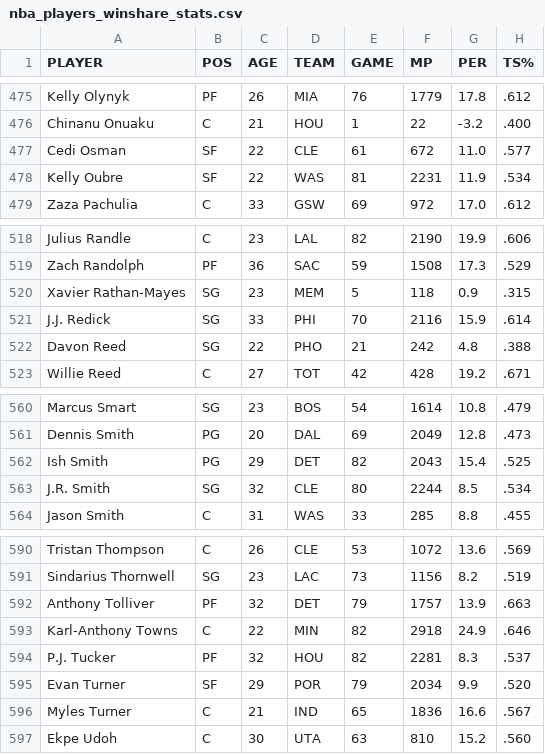
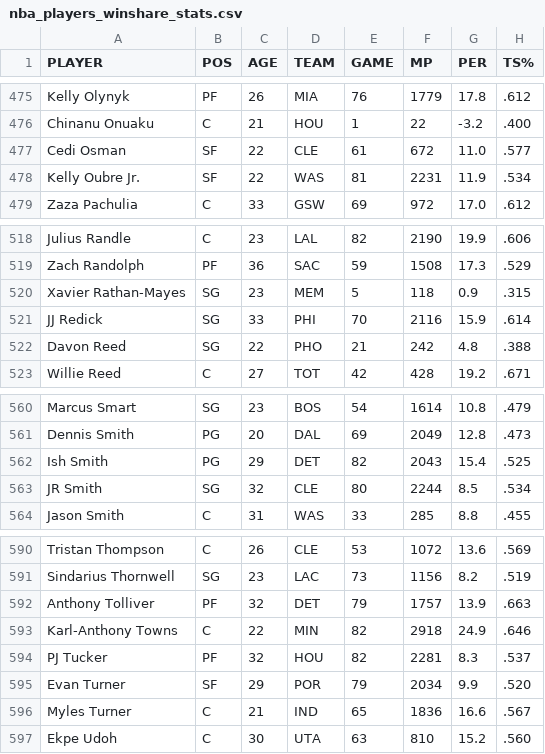
Before and after one commit to hellotherecsy/nba_stats_scrap, a CSV file: modified/nba_players_winshare_stats.csv, drawn as a sheet; only a part is shown, gaps mark what is left out; the diff covers the shown part only; the diff names each change by its address in the sheet, - before the commit and + after, or states it on an @@ line.

```diff
--- a/modified/nba_players_winshare_stats.csv
+++ b/modified/nba_players_winshare_stats.csv
-A478 (PLAYER): Kelly Oubre
+A478 (PLAYER): Kelly Oubre Jr.
-A521 (PLAYER): J.J. Redick
+A521 (PLAYER): JJ Redick
-A563 (PLAYER): J.R. Smith
+A563 (PLAYER): JR Smith
-A594 (PLAYER): P.J. Tucker
+A594 (PLAYER): PJ Tucker
```
Also changed, not shown: 10 edited cells elsewhere in this file, modified/nba_team_traditional_stats.csv, 13 other files.
